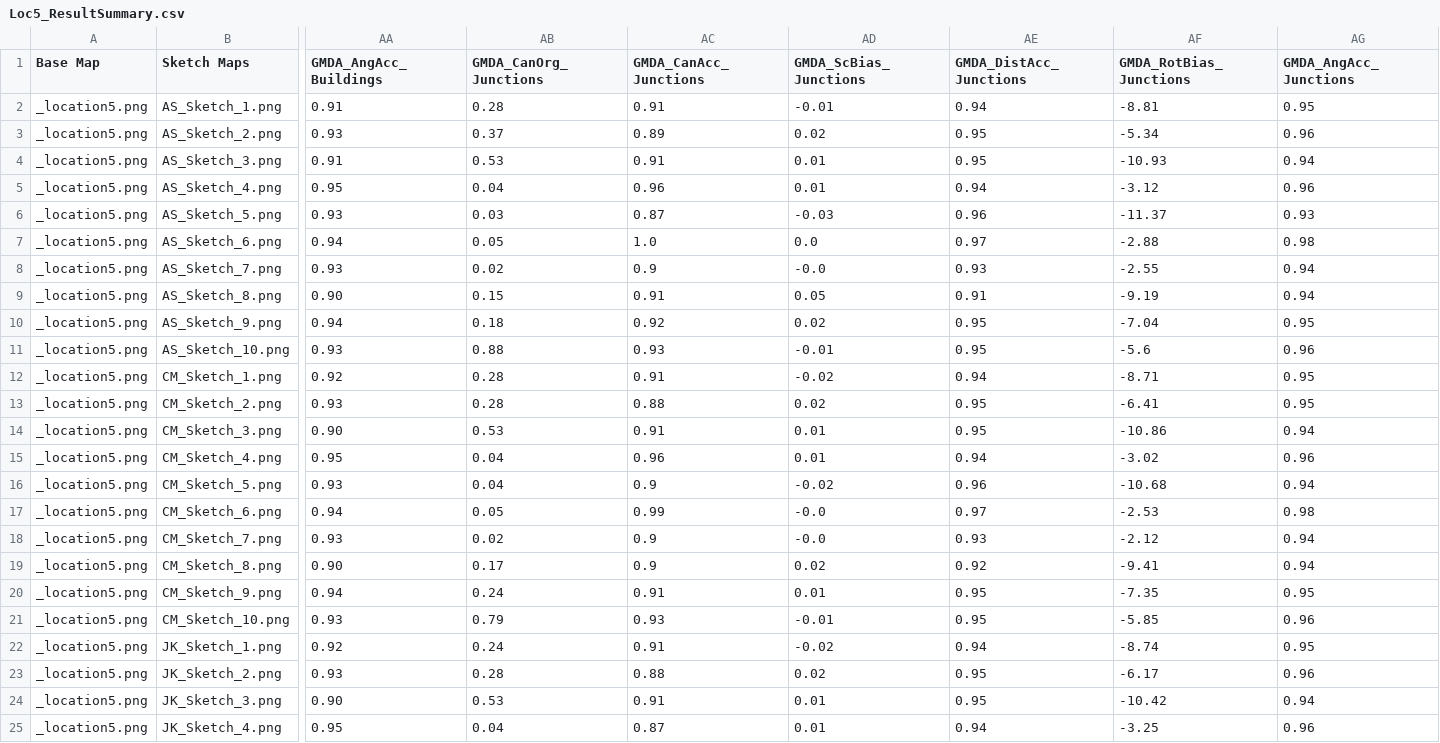
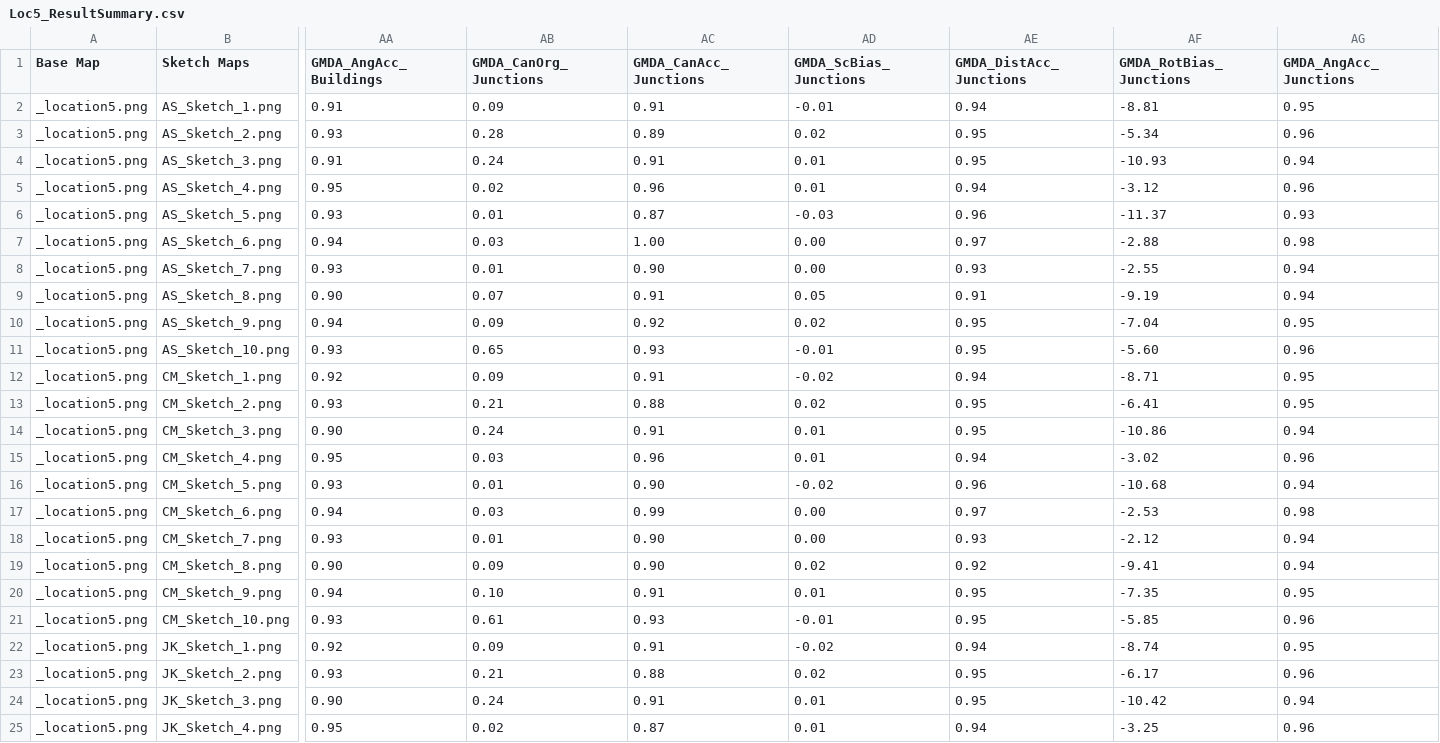
Before and after one commit to ajay-sheokand/SketchMap, a CSV file: results/ResultSummary_Updated/Loc5_ResultSummary.csv, drawn as a sheet; only a part is shown, gaps mark what is left out; the diff covers the shown part only; the diff names each change by its address in the sheet, - before the commit and + after, or states it on an @@ line.

```diff
--- a/results/ResultSummary_Updated/Loc5_ResultSummary.csv
+++ b/results/ResultSummary_Updated/Loc5_ResultSummary.csv
-AB2 (GMDA_CanOrg_Junctions): 0.28
+AB2 (GMDA_CanOrg_Junctions): 0.09
-AB3 (GMDA_CanOrg_Junctions): 0.37
+AB3 (GMDA_CanOrg_Junctions): 0.28
-AB4 (GMDA_CanOrg_Junctions): 0.53
+AB4 (GMDA_CanOrg_Junctions): 0.24
-AB5 (GMDA_CanOrg_Junctions): 0.04
+AB5 (GMDA_CanOrg_Junctions): 0.02
-AB6 (GMDA_CanOrg_Junctions): 0.03
+AB6 (GMDA_CanOrg_Junctions): 0.01
-AB7 (GMDA_CanOrg_Junctions): 0.05
+AB7 (GMDA_CanOrg_Junctions): 0.03
-AC7 (GMDA_CanAcc_Junctions): 1.0
+AC7 (GMDA_CanAcc_Junctions): 1.00
-AD7 (GMDA_ScBias_Junctions): 0.0
+AD7 (GMDA_ScBias_Junctions): 0.00
-AB8 (GMDA_CanOrg_Junctions): 0.02
+AB8 (GMDA_CanOrg_Junctions): 0.01
-AC8 (GMDA_CanAcc_Junctions): 0.9
+AC8 (GMDA_CanAcc_Junctions): 0.90
-AD8 (GMDA_ScBias_Junctions): -0.0
+AD8 (GMDA_ScBias_Junctions): 0.00
-AB9 (GMDA_CanOrg_Junctions): 0.15
+AB9 (GMDA_CanOrg_Junctions): 0.07
-AB10 (GMDA_CanOrg_Junctions): 0.18
+AB10 (GMDA_CanOrg_Junctions): 0.09
-AB11 (GMDA_CanOrg_Junctions): 0.88
+AB11 (GMDA_CanOrg_Junctions): 0.65
-AF11 (GMDA_RotBias_Junctions): -5.6
+AF11 (GMDA_RotBias_Junctions): -5.60
-AB12 (GMDA_CanOrg_Junctions): 0.28
+AB12 (GMDA_CanOrg_Junctions): 0.09
-AB13 (GMDA_CanOrg_Junctions): 0.28
+AB13 (GMDA_CanOrg_Junctions): 0.21
-AB14 (GMDA_CanOrg_Junctions): 0.53
+AB14 (GMDA_CanOrg_Junctions): 0.24
-AB15 (GMDA_CanOrg_Junctions): 0.04
+AB15 (GMDA_CanOrg_Junctions): 0.03
-AB16 (GMDA_CanOrg_Junctions): 0.04
+AB16 (GMDA_CanOrg_Junctions): 0.01
-AC16 (GMDA_CanAcc_Junctions): 0.9
+AC16 (GMDA_CanAcc_Junctions): 0.90
-AB17 (GMDA_CanOrg_Junctions): 0.05
+AB17 (GMDA_CanOrg_Junctions): 0.03
-AD17:AD18 (GMDA_ScBias_Junctions): -0.0
+AD17:AD18 (GMDA_ScBias_Junctions): 0.00
-AB18 (GMDA_CanOrg_Junctions): 0.02
+AB18 (GMDA_CanOrg_Junctions): 0.01
-AC18:AC19 (GMDA_CanAcc_Junctions): 0.9
+AC18:AC19 (GMDA_CanAcc_Junctions): 0.90
-AB19 (GMDA_CanOrg_Junctions): 0.17
+AB19 (GMDA_CanOrg_Junctions): 0.09
-AB20 (GMDA_CanOrg_Junctions): 0.24
+AB20 (GMDA_CanOrg_Junctions): 0.10
-AB21 (GMDA_CanOrg_Junctions): 0.79
+AB21 (GMDA_CanOrg_Junctions): 0.61
-AB22 (GMDA_CanOrg_Junctions): 0.24
+AB22 (GMDA_CanOrg_Junctions): 0.09
-AB23 (GMDA_CanOrg_Junctions): 0.28
+AB23 (GMDA_CanOrg_Junctions): 0.21
-AB24 (GMDA_CanOrg_Junctions): 0.53
+AB24 (GMDA_CanOrg_Junctions): 0.24
-AB25 (GMDA_CanOrg_Junctions): 0.04
+AB25 (GMDA_CanOrg_Junctions): 0.02
```
Also changed, not shown: 11 edited cells elsewhere in this file, results/ResultSummary_Updated/Loc1_ResultSummary.csv, results/ResultSummary_Updated/Loc3_ResultSummary.csv, 1 other file.
